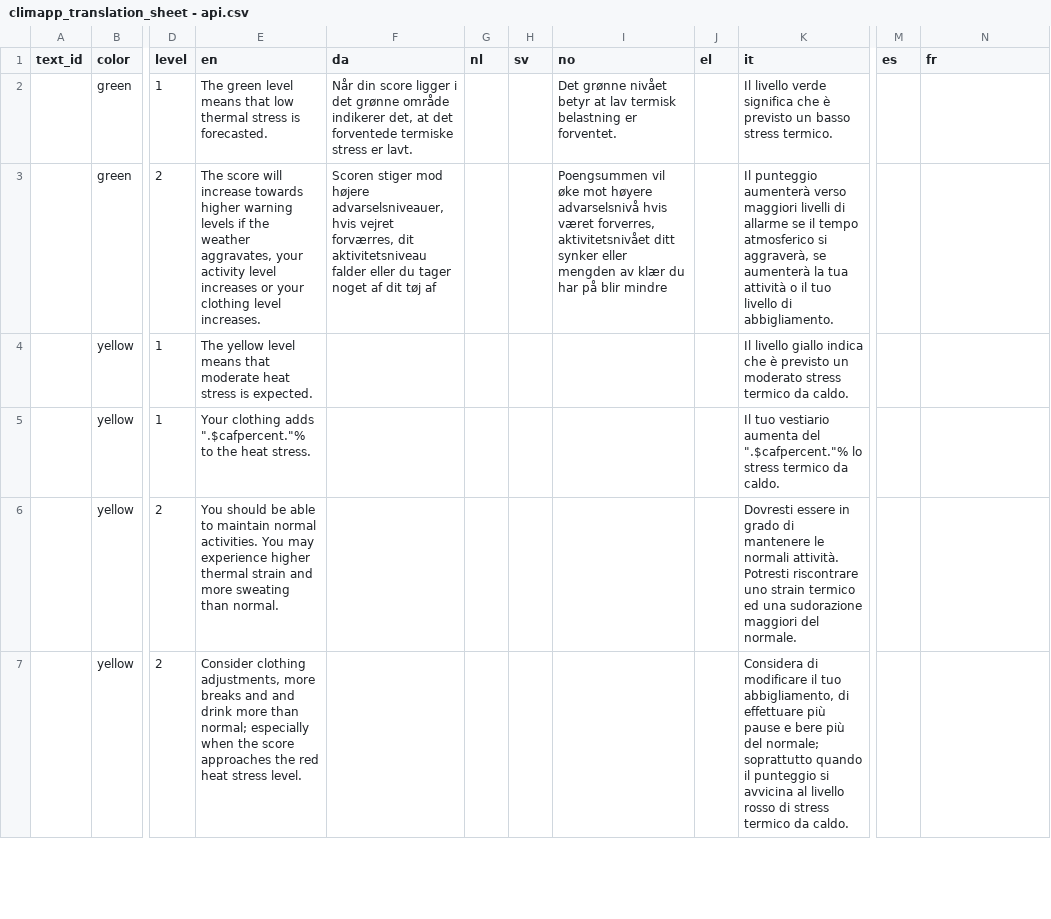
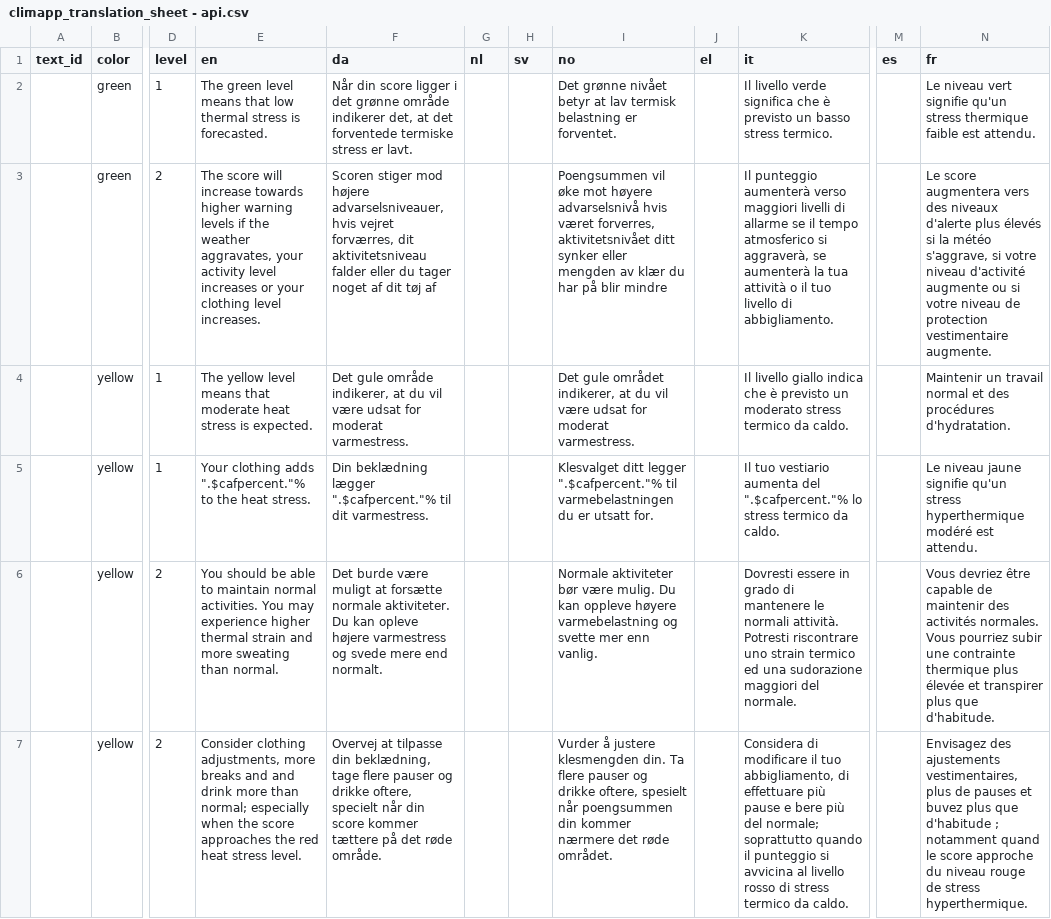
Before and after one commit to frksteenhoff/ClimApp, a CSV file: cordova/climapp/www/translations/climapp_translation_sheet - api.csv, drawn as a sheet; only a part is shown, gaps mark what is left out; the diff covers the shown part only; the diff names each change by its address in the sheet, - before the commit and + after, or states it on an @@ line.

```diff
--- a/cordova/climapp/www/translations/climapp_translation_sheet - api.csv
+++ b/cordova/climapp/www/translations/climapp_translation_sheet - api.csv
-N2 (fr): (empty)
+N2 (fr): Le niveau vert signifie qu'un stress thermique faible est attendu.
-N3 (fr): (empty)
+N3 (fr): Le score augmentera vers des niveaux d'alerte plus élevés si la météo s'aggrave, si votre niveau d'activité augmente ou si votre niveau de protection vestimentaire augmente.
-F4 (da): (empty)
+F4 (da): Det gule område indikerer, at du vil være udsat for moderat varmestress.
-I4 (no): (empty)
+I4 (no): Det gule området indikerer, at du vil være udsat for moderat varmestress.
-N4 (fr): (empty)
+N4 (fr): Maintenir un travail normal et des procédures d'hydratation.
-F5 (da): (empty)
+F5 (da): Din beklædning lægger ".$cafpercent."% til dit varmestress.
-I5 (no): (empty)
+I5 (no): Klesvalget ditt legger ".$cafpercent."% til varmebelastningen du er utsatt for.
-N5 (fr): (empty)
+N5 (fr): Le niveau jaune signifie qu'un stress hyperthermique modéré est attendu.
-F6 (da): (empty)
+F6 (da): Det burde være muligt at forsætte normale aktiviteter. Du kan opleve højere varmestress og svede mere end normalt.
-I6 (no): (empty)
+I6 (no): Normale aktiviteter bør være mulig. Du kan oppleve høyere varmebelastning og svette mer enn vanlig.
-N6 (fr): (empty)
+N6 (fr): Vous devriez être capable de maintenir des activités normales. Vous pourriez subir une contrainte thermique plus élevée et transpirer plus que d'habitude.
-F7 (da): (empty)
+F7 (da): Overvej at tilpasse din beklædning, tage flere pauser og drikke oftere, specielt når din score kommer tættere på det røde område.
-I7 (no): (empty)
+I7 (no): Vurder å justere klesmengden din. Ta flere pauser og drikke oftere, spesielt når poengsummen din kommer nærmere det røde området.
-N7 (fr): (empty)
+N7 (fr): Envisagez des ajustements vestimentaires, plus de pauses et buvez plus que d'habitude ; notamment quand le score approche du niveau rouge de stress hyperthermique.
```
Also changed, not shown: 46 edited cells elsewhere in this file.
